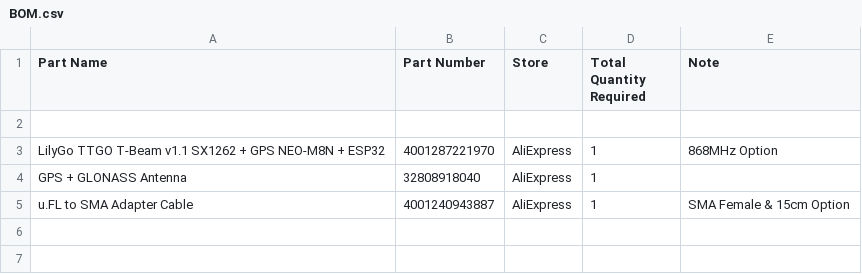
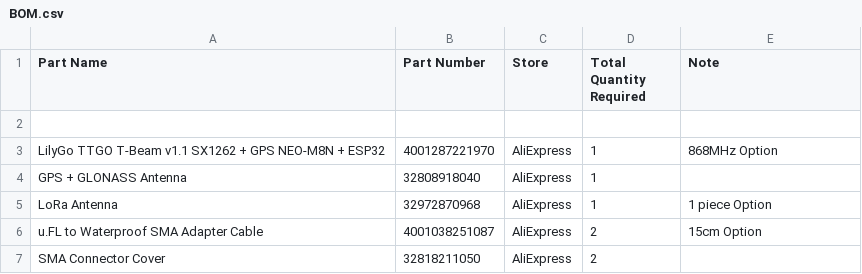
Before and after one commit to metisvela/sailtrack, a CSV file: SailTrack Radio/BOM.csv, drawn as a sheet; removed rows and columns are numbered as before the commit, all else as after; the diff names each change by its address in the sheet, - before the commit and + after, or states it on an @@ line.

Commit message:
Update BOM.csv

```diff
--- a/SailTrack Radio/BOM.csv
+++ b/SailTrack Radio/BOM.csv
-row 5: u.FL to SMA Adapter Cable | 4001240943887 | AliExpress | 1 | SMA Female & 15cm Option
+row 5: LoRa Antenna | 32972870968 | AliExpress | 1 | 1 piece Option
+row 6: u.FL to Waterproof SMA Adapter Cable | 4001038251087 | AliExpress | 2 | 15cm Option
+row 7: SMA Connector Cover | 32818211050 | AliExpress | 2
```
